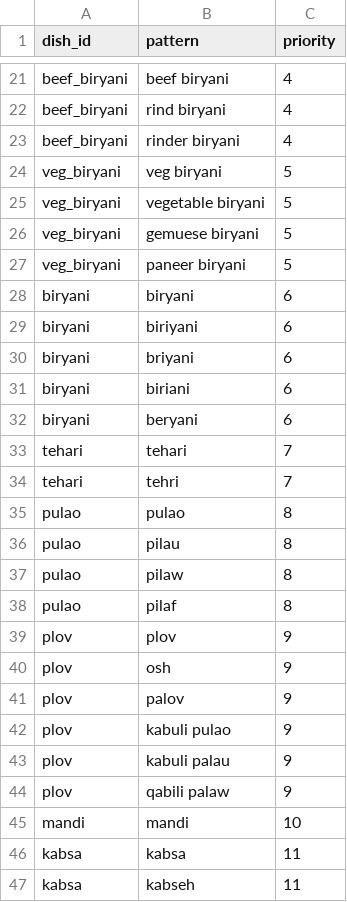
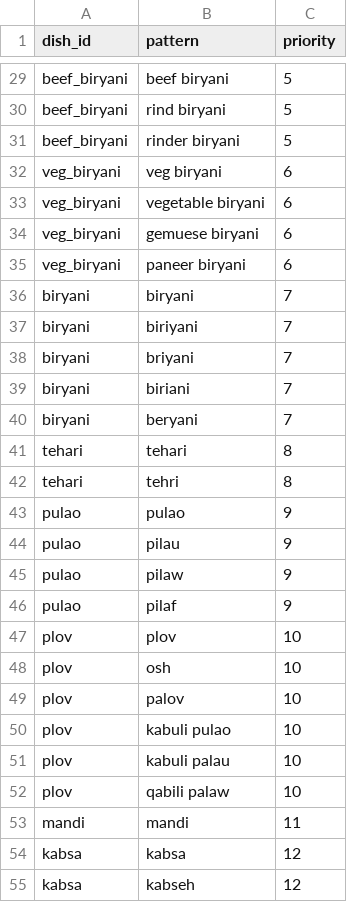
Before and after one commit to shadmanArko/MarketIntelligence-Data-Platform, a CSV file: dbt/seeds/dish_map.csv, drawn as a sheet; only a part is shown, gaps mark what is left out; addresses are those after the commit; the diff covers the shown part only; the diff names each change by its address in the sheet, - before the commit and + after, or states it on an @@ line.

```diff
--- a/dbt/seeds/dish_map.csv
+++ b/dbt/seeds/dish_map.csv
-C29:C31 (priority): 4
+C29:C31 (priority): 5
-C32:C35 (priority): 5
+C32:C35 (priority): 6
-C36:C40 (priority): 6
+C36:C40 (priority): 7
-C41:C42 (priority): 7
+C41:C42 (priority): 8
-C43:C46 (priority): 8
+C43:C46 (priority): 9
-C47:C52 (priority): 9
+C47:C52 (priority): 10
-C53 (priority): 10
+C53 (priority): 11
-C54:C55 (priority): 11
+C54:C55 (priority): 12
```
Also changed, not shown: 12 added rows, 4 removed rows and 115 edited cells elsewhere in this file, 4 other files.
